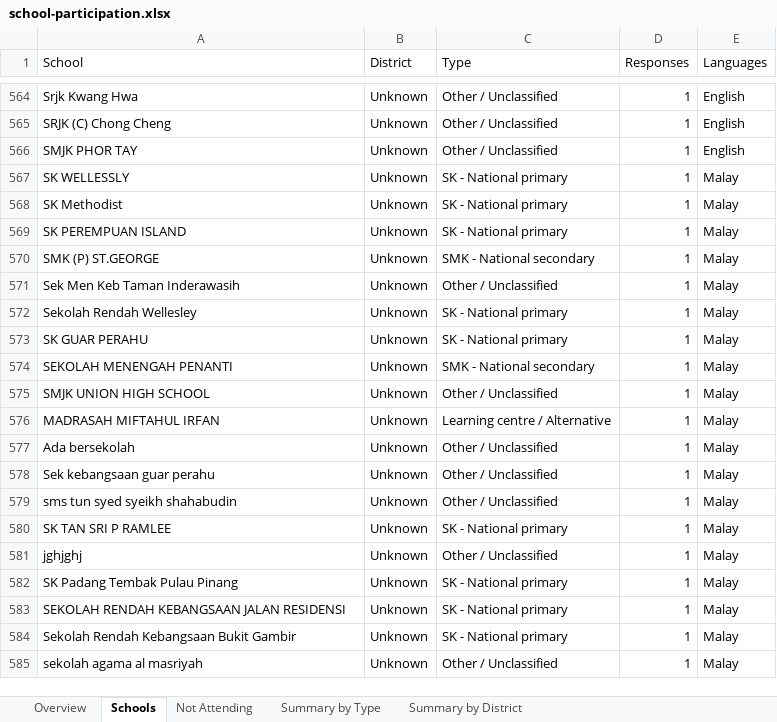
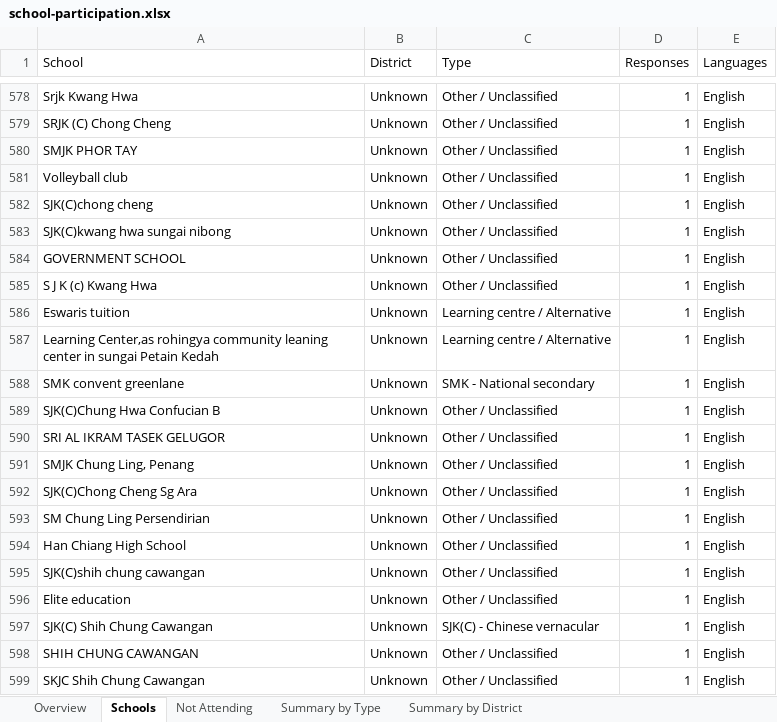
Before and after one commit to stumac2/Child-Friendly-Cities, an Excel workbook: docs/school-participation.xlsx, sheet Schools, drawn as a sheet; only a part is shown, gaps mark what is left out; the shorter side is filled out with more unchanged rows; values as stored, in another font and other column widths than the file's, no borders; the diff covers the shown part only; the diff names each change by its address in the sheet, - before the commit and + after, or states it on an @@ line.

```diff
--- a/docs/school-participation.xlsx (sheet Schools)
+++ b/docs/school-participation.xlsx (sheet Schools)
+row 581: Volleyball club | Unknown | Other / Unclassified | 1 | English
+row 582: SJK(C)chong cheng | Unknown | Other / Unclassified | 1 | English
+row 583: SJK(C)kwang hwa sungai nibong | Unknown | Other / Unclassified | 1 | English
+row 584: GOVERNMENT SCHOOL | Unknown | Other / Unclassified | 1 | English
+row 585: S J K (c) Kwang Hwa | Unknown | Other / Unclassified | 1 | English
+row 586: Eswaris tuition | Unknown | Learning centre / Alternative | 1 | English
+row 587: Learning Center,as rohingya community leaning center in sungai Petain Kedah | Unknown | Learning centre / Alternative | 1 | English
+row 588: SMK convent greenlane | Unknown | SMK - National secondary | 1 | English
+row 589: SJK(C)Chung Hwa Confucian B | Unknown | Other / Unclassified | 1 | English
+row 590: SRI AL IKRAM TASEK GELUGOR | Unknown | Other / Unclassified | 1 | English
+row 591: SMJK Chung Ling, Penang | Unknown | Other / Unclassified | 1 | English
+row 592: SJK(C)Chong Cheng Sg Ara | Unknown | Other / Unclassified | 1 | English
+row 593: SM Chung Ling Persendirian | Unknown | Other / Unclassified | 1 | English
+row 594: Han Chiang High School | Unknown | Other / Unclassified | 1 | English
+row 595: SJK(C)shih chung cawangan | Unknown | Other / Unclassified | 1 | English
+row 596: Elite education | Unknown | Other / Unclassified | 1 | English
+row 597: SJK(C) Shih Chung Cawangan | Unknown | SJK(C) - Chinese vernacular | 1 | English
+row 598: SHIH CHUNG CAWANGAN | Unknown | Other / Unclassified | 1 | English
+row 599: SKJC Shih Chung Cawangan | Unknown | Other / Unclassified | 1 | English
```
Also changed, not shown: 114 added rows, 33 removed rows, 9 moved rows and 10 edited cells elsewhere in this sheet, sheet Summary by Type, sheet Overview, sheet Summary by District.
